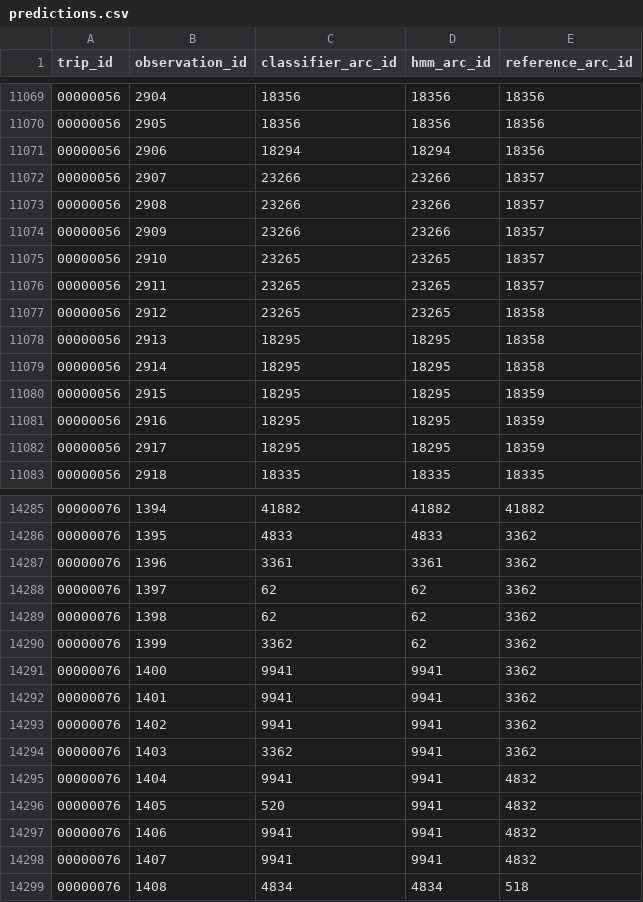
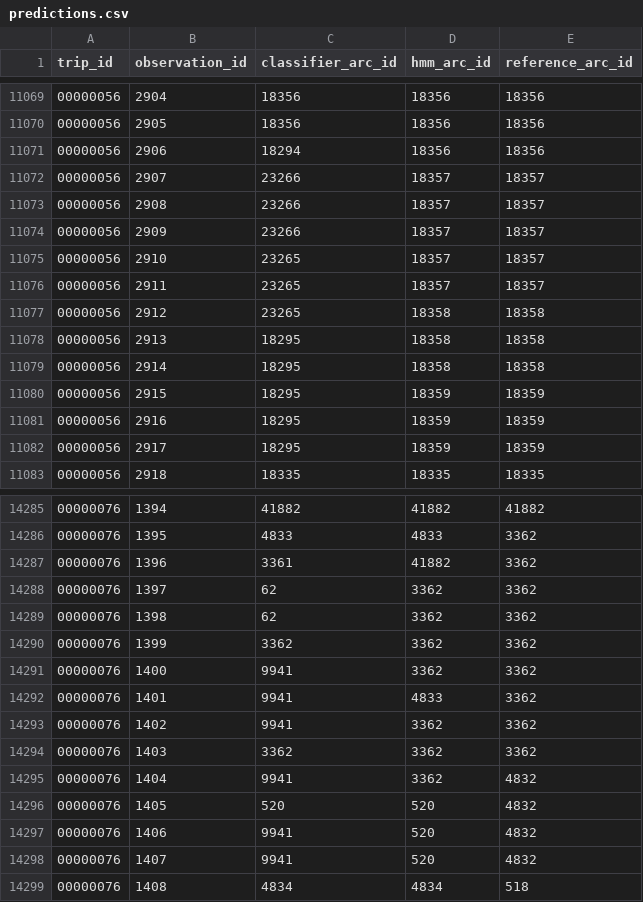
Before and after one commit to prathiknambiar/pathsnap-map-matching, a CSV file: hmm_outputs/predictions.csv, drawn as a sheet; only a part is shown, gaps mark what is left out; the diff covers the shown part only.

```diff
--- a/hmm_outputs/predictions.csv
+++ b/hmm_outputs/predictions.csv
@@ -11070,14 +11070,14 @@ trip_id,observation_id,classifier_arc_id,hmm_arc_id,reference_arc_id
 00000056,2905,18356,18356,18356
-00000056,2906,18294,18294,18356
-00000056,2907,23266,23266,18357
-00000056,2908,23266,23266,18357
-00000056,2909,23266,23266,18357
-00000056,2910,23265,23265,18357
-00000056,2911,23265,23265,18357
-00000056,2912,23265,23265,18358
-00000056,2913,18295,18295,18358
-00000056,2914,18295,18295,18358
-00000056,2915,18295,18295,18359
-00000056,2916,18295,18295,18359
-00000056,2917,18295,18295,18359
+00000056,2906,18294,18356,18356
+00000056,2907,23266,18357,18357
+00000056,2908,23266,18357,18357
+00000056,2909,23266,18357,18357
+00000056,2910,23265,18357,18357
+00000056,2911,23265,18357,18357
+00000056,2912,23265,18358,18358
+00000056,2913,18295,18358,18358
+00000056,2914,18295,18358,18358
+00000056,2915,18295,18359,18359
+00000056,2916,18295,18359,18359
+00000056,2917,18295,18359,18359
 00000056,2918,18335,18335,18335
@@ -14286,14 +14286,14 @@ trip_id,observation_id,classifier_arc_id,hmm_arc_id,reference_arc_id
 00000076,1395,4833,4833,3362
-00000076,1396,3361,3361,3362
-00000076,1397,62,62,3362
-00000076,1398,62,62,3362
-00000076,1399,3362,62,3362
-00000076,1400,9941,9941,3362
-00000076,1401,9941,9941,3362
-00000076,1402,9941,9941,3362
-00000076,1403,3362,9941,3362
-00000076,1404,9941,9941,4832
-00000076,1405,520,9941,4832
-00000076,1406,9941,9941,4832
-00000076,1407,9941,9941,4832
+00000076,1396,3361,41882,3362
+00000076,1397,62,3362,3362
+00000076,1398,62,3362,3362
+00000076,1399,3362,3362,3362
+00000076,1400,9941,3362,3362
+00000076,1401,9941,4833,3362
+00000076,1402,9941,3362,3362
+00000076,1403,3362,3362,3362
+00000076,1404,9941,3362,4832
+00000076,1405,520,520,4832
+00000076,1406,9941,520,4832
+00000076,1407,9941,520,4832
 00000076,1408,4834,4834,518
```
Also changed, not shown: 103 edited cells elsewhere in this file, hmm_outputs/route_continuity.csv, 10 other files.
